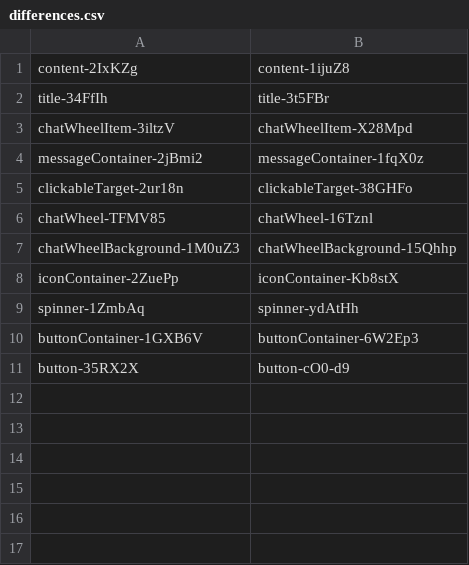
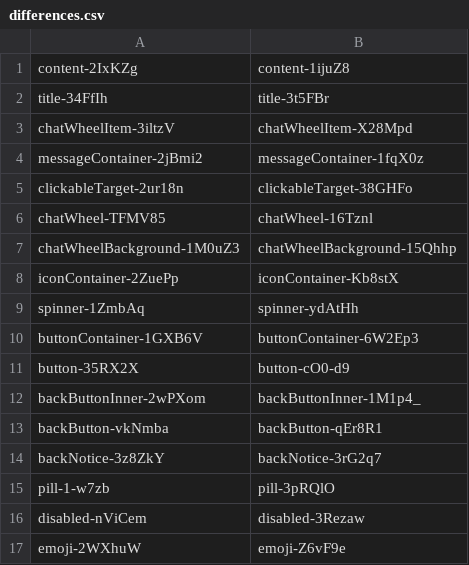
Before and after one commit to qwerasd205/DiscordClassChanges, a CSV file: differences.csv, drawn as a sheet; the diff names each change by its address in the sheet, - before the commit and + after, or states it on an @@ line.

Commit message:
"40532.2156edf95a55d5508f3f.css"

```diff
--- a/differences.csv
+++ b/differences.csv
+row 12: backButtonInner-2wPXom | backButtonInner-1M1p4_
+row 13: backButton-vkNmba | backButton-qEr8R1
+row 14: backNotice-3z8ZkY | backNotice-3rG2q7
+row 15: pill-1-w7zb | pill-3pRQlO
+row 16: disabled-nViCem | disabled-3Rezaw
+row 17: emoji-2WXhuW | emoji-Z6vF9e
```
